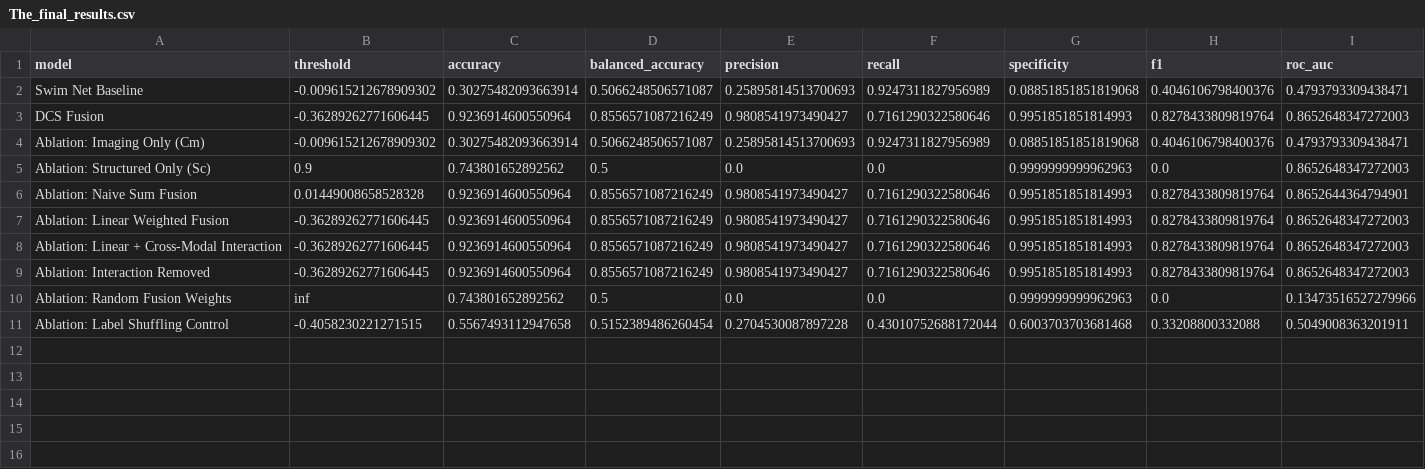
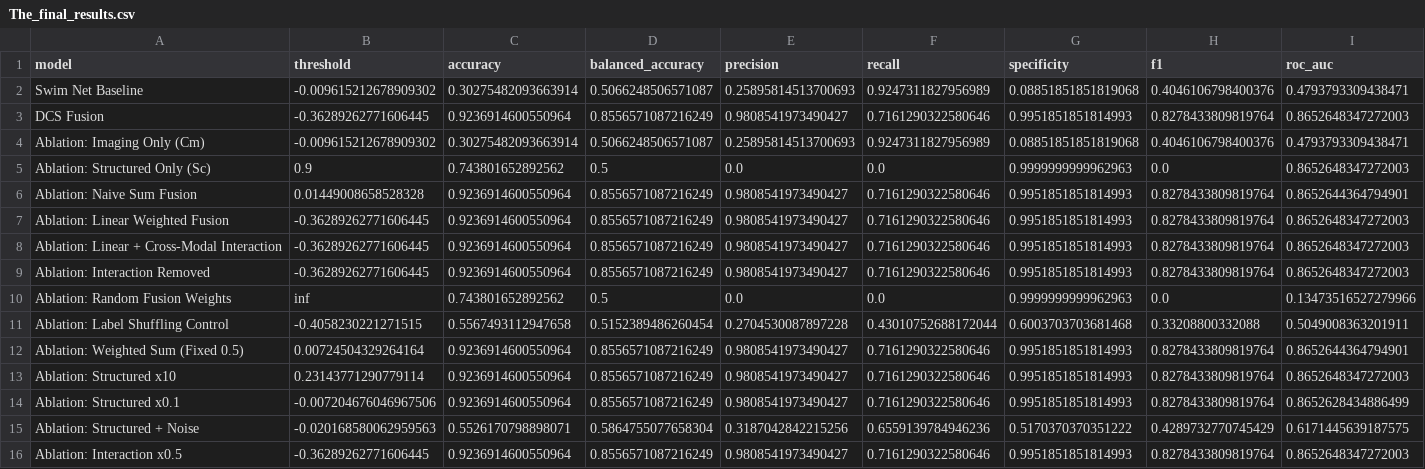
Before and after one commit to leilabidad/vircolab_agenticai, a CSV file: gpu_base/results/The_final_results.csv, drawn as a sheet; the diff names each change by its address in the sheet, - before the commit and + after, or states it on an @@ line.

Commit message:
The final results

```diff
--- a/gpu_base/results/The_final_results.csv
+++ b/gpu_base/results/The_final_results.csv
+row 12: Ablation: Weighted Sum (Fixed 0.5) | 0.00724504329264164 | 0.9236914600550964 | 0.8556571087216249 | 0.9808541973490427 | 0.7161290322580646 | 0.9951851851814993 | 0.8278433809819764 | 0.8652644364794901
+row 13: Ablation: Structured x10 | 0.23143771290779114 | 0.9236914600550964 | 0.8556571087216249 | 0.9808541973490427 | 0.7161290322580646 | 0.9951851851814993 | 0.8278433809819764 | 0.8652648347272003
+row 14: Ablation: Structured x0.1 | -0.007204676046967506 | 0.9236914600550964 | 0.8556571087216249 | 0.9808541973490427 | 0.7161290322580646 | 0.9951851851814993 | 0.8278433809819764 | 0.8652628434886499
+row 15: Ablation: Structured + Noise | -0.020168580062959563 | 0.5526170798898071 | 0.5864755077658304 | 0.3187042842215256 | 0.6559139784946236 | 0.5170370370351222 | 0.4289732770745429 | 0.6171445639187575
+row 16: Ablation: Interaction x0.5 | -0.36289262771606445 | 0.9236914600550964 | 0.8556571087216249 | 0.9808541973490427 | 0.7161290322580646 | 0.9951851851814993 | 0.8278433809819764 | 0.8652648347272003
```
